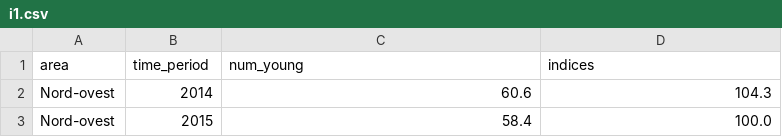
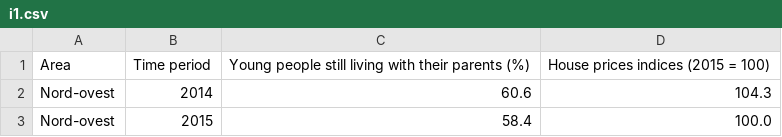
Before and after one commit to giorgiacrosilla/cif, a CSV file: datasets/intermediate_datasets/i1.csv, drawn as a sheet; only a part is shown.

```diff
--- a/datasets/intermediate_datasets/i1.csv
+++ b/datasets/intermediate_datasets/i1.csv
@@ -1,2 +1,2 @@
-area,time_period,num_young,indices
+Area,Time period,Young people still living with their parents (%),House prices indices (2015 = 100)
 Nord-ovest,2014,60.6,104.3
```
Also changed, not shown: datasets/cleaned_csv/D17.csv, datasets/cleaned_csv/D5.csv, 14 other files.
